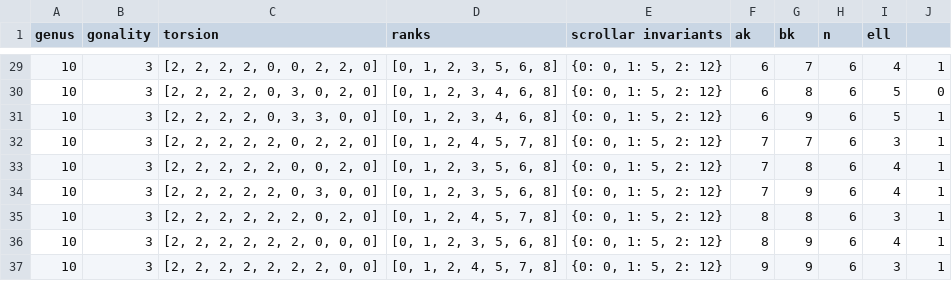
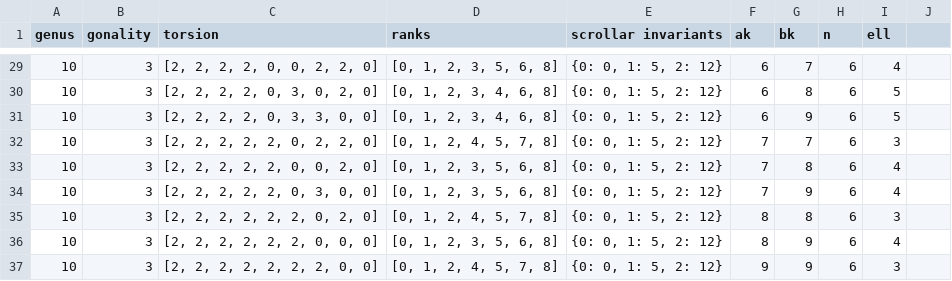
Before and after one commit to kalilajo/numberboxes, a CSV file: Data/g10k3.csv, drawn as a sheet; only a part is shown, gaps mark what is left out; the diff covers the shown part only.

```diff
--- a/Data/g10k3.csv
+++ b/Data/g10k3.csv
@@ -29,9 +29,9 @@ genus,gonality,torsion,ranks,scrollar invariants,ak,bk,n,ell,
-10,3,"[2, 2, 2, 2, 0, 0, 2, 2, 0]","[0, 1, 2, 3, 5, 6, 8]","{0: 0, 1: 5, 2: 12}",6,7,6,4,1
-10,3,"[2, 2, 2, 2, 0, 3, 0, 2, 0]","[0, 1, 2, 3, 4, 6, 8]","{0: 0, 1: 5, 2: 12}",6,8,6,5,0
-10,3,"[2, 2, 2, 2, 0, 3, 3, 0, 0]","[0, 1, 2, 3, 4, 6, 8]","{0: 0, 1: 5, 2: 12}",6,9,6,5,1
-10,3,"[2, 2, 2, 2, 2, 0, 2, 2, 0]","[0, 1, 2, 4, 5, 7, 8]","{0: 0, 1: 5, 2: 12}",7,7,6,3,1
-10,3,"[2, 2, 2, 2, 2, 0, 0, 2, 0]","[0, 1, 2, 3, 5, 6, 8]","{0: 0, 1: 5, 2: 12}",7,8,6,4,1
-10,3,"[2, 2, 2, 2, 2, 0, 3, 0, 0]","[0, 1, 2, 3, 5, 6, 8]","{0: 0, 1: 5, 2: 12}",7,9,6,4,1
-10,3,"[2, 2, 2, 2, 2, 2, 0, 2, 0]","[0, 1, 2, 4, 5, 7, 8]","{0: 0, 1: 5, 2: 12}",8,8,6,3,1
-10,3,"[2, 2, 2, 2, 2, 2, 0, 0, 0]","[0, 1, 2, 3, 5, 6, 8]","{0: 0, 1: 5, 2: 12}",8,9,6,4,1
-10,3,"[2, 2, 2, 2, 2, 2, 2, 0, 0]","[0, 1, 2, 4, 5, 7, 8]","{0: 0, 1: 5, 2: 12}",9,9,6,3,1
+10,3,"[2, 2, 2, 2, 0, 0, 2, 2, 0]","[0, 1, 2, 3, 5, 6, 8]","{0: 0, 1: 5, 2: 12}",6,7,6,4
+10,3,"[2, 2, 2, 2, 0, 3, 0, 2, 0]","[0, 1, 2, 3, 4, 6, 8]","{0: 0, 1: 5, 2: 12}",6,8,6,5
+10,3,"[2, 2, 2, 2, 0, 3, 3, 0, 0]","[0, 1, 2, 3, 4, 6, 8]","{0: 0, 1: 5, 2: 12}",6,9,6,5
+10,3,"[2, 2, 2, 2, 2, 0, 2, 2, 0]","[0, 1, 2, 4, 5, 7, 8]","{0: 0, 1: 5, 2: 12}",7,7,6,3
+10,3,"[2, 2, 2, 2, 2, 0, 0, 2, 0]","[0, 1, 2, 3, 5, 6, 8]","{0: 0, 1: 5, 2: 12}",7,8,6,4
+10,3,"[2, 2, 2, 2, 2, 0, 3, 0, 0]","[0, 1, 2, 3, 5, 6, 8]","{0: 0, 1: 5, 2: 12}",7,9,6,4
+10,3,"[2, 2, 2, 2, 2, 2, 0, 2, 0]","[0, 1, 2, 4, 5, 7, 8]","{0: 0, 1: 5, 2: 12}",8,8,6,3
+10,3,"[2, 2, 2, 2, 2, 2, 0, 0, 0]","[0, 1, 2, 3, 5, 6, 8]","{0: 0, 1: 5, 2: 12}",8,9,6,4
+10,3,"[2, 2, 2, 2, 2, 2, 2, 0, 0]","[0, 1, 2, 4, 5, 7, 8]","{0: 0, 1: 5, 2: 12}",9,9,6,3
```
Also changed, not shown: 27 edited cells elsewhere in this file, 2 other files.
